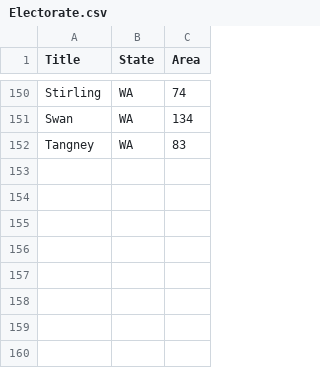
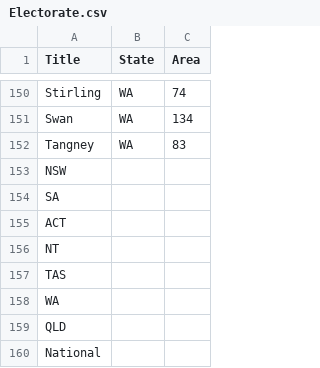
Before and after one commit to petersgiles/upgraded-giggle, a CSV file: sharepoint/commitments/Data/Electorate.csv, drawn as a sheet; only a part is shown, gaps mark what is left out.

Commit message:
National and State Ref Data

```diff
--- a/sharepoint/commitments/Data/Electorate.csv
+++ b/sharepoint/commitments/Data/Electorate.csv
@@ -152 +152,9 @@
 "Tangney","WA","83"
+"NSW",,
+"SA",,
+"ACT",,
+"NT",,
+"TAS",,
+"WA",,
+"QLD",,
+"National",,
```
